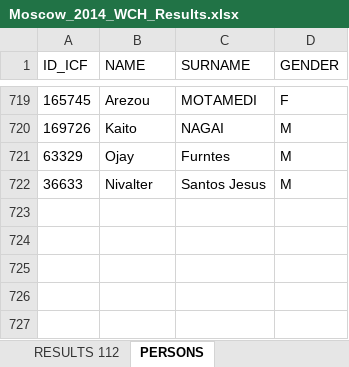
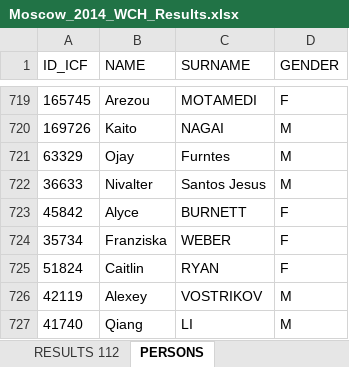
Before and after one commit to kenderfoka/race-sheets, an Excel workbook: events/Moscow_2014_WCH/Moscow_2014_WCH_Results.xlsx, sheet PERSONS, drawn as a sheet; only a part is shown, gaps mark what is left out; values as stored, in another font and other column widths than the file's, no borders; the diff names each change by its address in the sheet, - before the commit and + after, or states it on an @@ line.

```diff
--- a/events/Moscow_2014_WCH/Moscow_2014_WCH_Results.xlsx (sheet PERSONS)
+++ b/events/Moscow_2014_WCH/Moscow_2014_WCH_Results.xlsx (sheet PERSONS)
+row 723: 45842 | Alyce | BURNETT | F
+row 724: 35734 | Franziska | WEBER | F
+row 725: 51824 | Caitlin | RYAN | F
+row 726: 42119 | Alexey | VOSTRIKOV | M
+row 727: 41740 | Qiang | LI | M
```
Also changed, not shown: sheet RESULTS 112, 1 other file.
